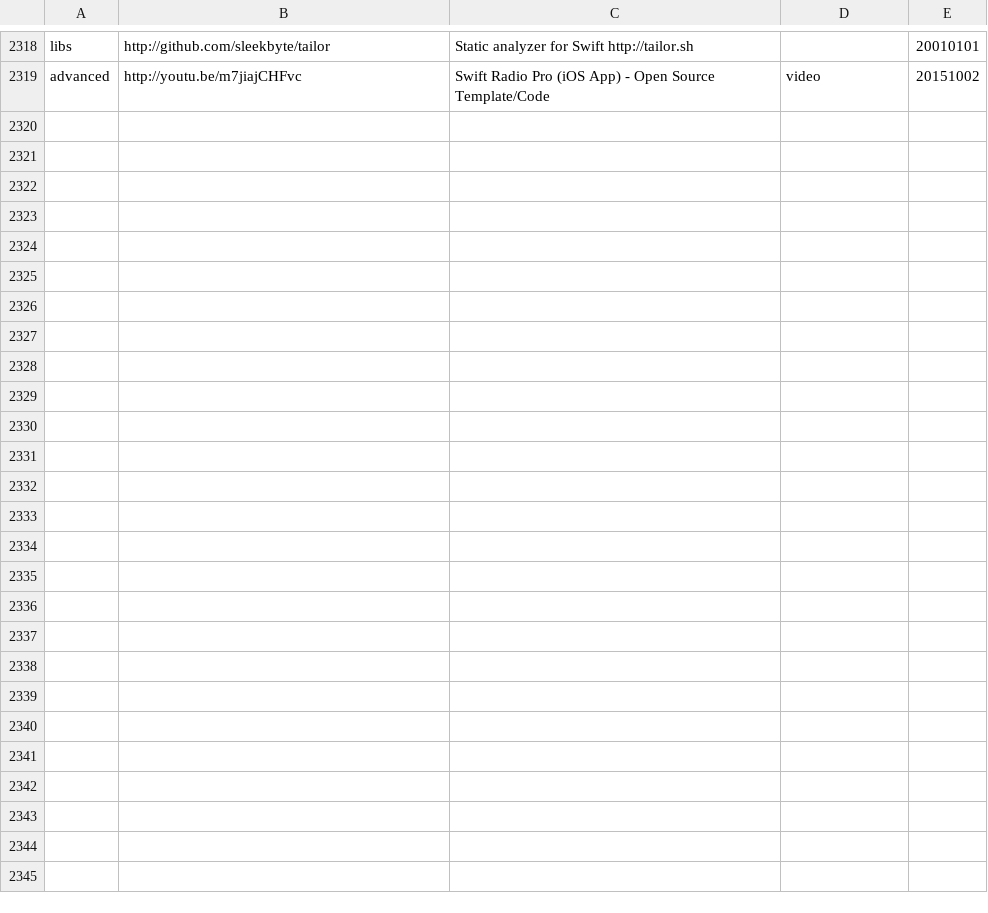
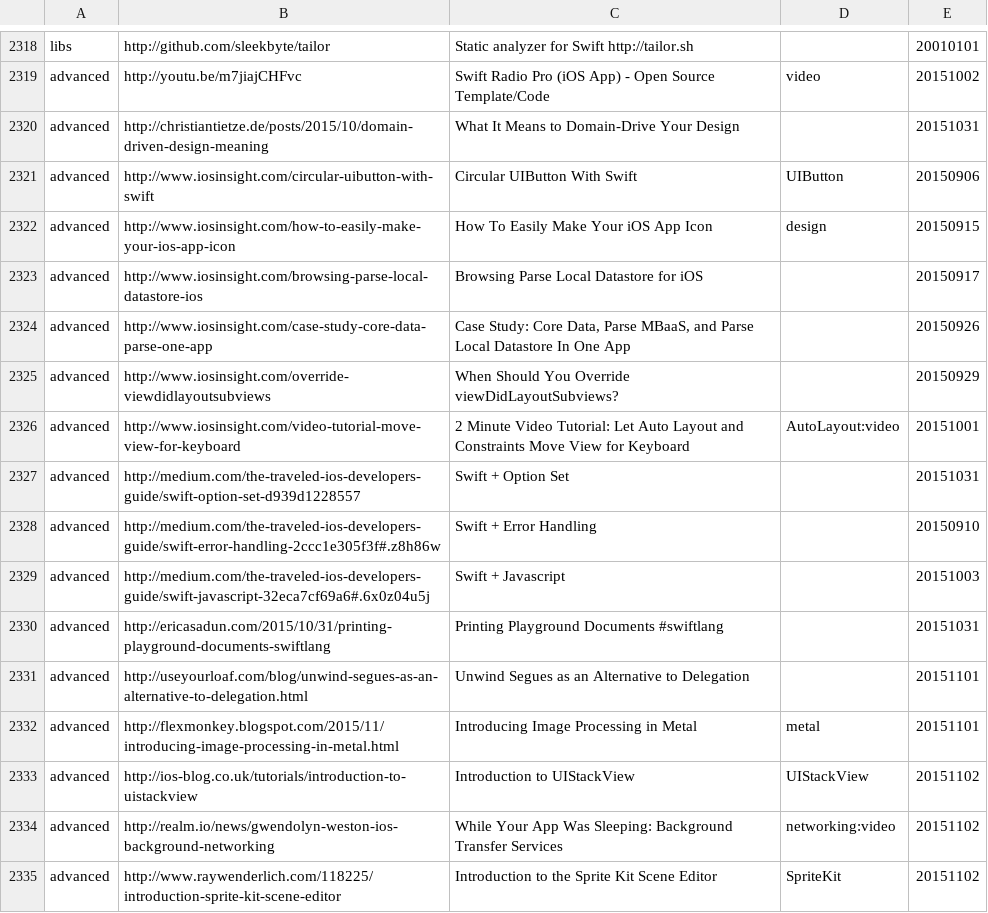
Before and after one commit to melling/SwiftResources, a TSV file: swift_urls.tsv, drawn as a sheet; only a part is shown, gaps mark what is left out.

Commit message:
More urls

```diff
--- a/swift_urls.tsv
+++ b/swift_urls.tsv
@@ -2319 +2319,17 @@ libs	http://github.com/sleekbyte/tailor	Static analyzer for Swift http://tailor.
 advanced	http://youtu.be/m7jiajCHFvc	Swift Radio Pro (iOS App) - Open Source Template/Code	video	20151002
+advanced	http://christiantietze.de/posts/2015/10/domain-driven-design-meaning	What It Means to Domain-Drive Your Design		20151031
+advanced	http://www.iosinsight.com/circular-uibutton-with-swift	Circular UIButton With Swift	UIButton	20150906
+advanced	http://www.iosinsight.com/how-to-easily-make-your-ios-app-icon	How To Easily Make Your iOS App Icon	design	20150915
+advanced	http://www.iosinsight.com/browsing-parse-local-datastore-ios	Browsing Parse Local Datastore for iOS		20150917
+advanced	http://www.iosinsight.com/case-study-core-data-parse-one-app	Case Study: Core Data, Parse MBaaS, and Parse Local Datastore In One App		20150926
+advanced	http://www.iosinsight.com/override-viewdidlayoutsubviews	When Should You Override viewDidLayoutSubviews?		20150929
+advanced	http://www.iosinsight.com/video-tutorial-move-view-for-keyboard	2 Minute Video Tutorial: Let Auto Layout and Constraints Move View for Keyboard	AutoLayout:video	20151001
+advanced	http://medium.com/the-traveled-ios-developers-guide/swift-option-set-d939d1228557	Swift + Option Set		20151031
+advanced	http://medium.com/the-traveled-ios-developers-guide/swift-error-handling-2ccc1e305f3f#.z8h86w	Swift + Error Handling		20150910
+advanced	http://medium.com/the-traveled-ios-developers-guide/swift-javascript-32eca7cf69a6#.6x0z04u5j	Swift + Javascript		20151003
+advanced	http://ericasadun.com/2015/10/31/printing-playground-documents-swiftlang	Printing Playground Documents #swiftlang		20151031
+advanced	http://useyourloaf.com/blog/unwind-segues-as-an-alternative-to-delegation.html	Unwind Segues as an Alternative to Delegation		20151101
+advanced	http://flexmonkey.blogspot.com/2015/11/introducing-image-processing-in-metal.html	Introducing Image Processing in Metal	metal	20151101
+advanced	http://ios-blog.co.uk/tutorials/introduction-to-uistackview	Introduction to UIStackView	UIStackView	20151102
+advanced	http://realm.io/news/gwendolyn-weston-ios-background-networking	While Your App Was Sleeping: Background Transfer Services	networking:video	20151102
+advanced	http://www.raywenderlich.com/118225/introduction-sprite-kit-scene-editor	Introduction to the Sprite Kit Scene Editor	SpriteKit	20151102
```
